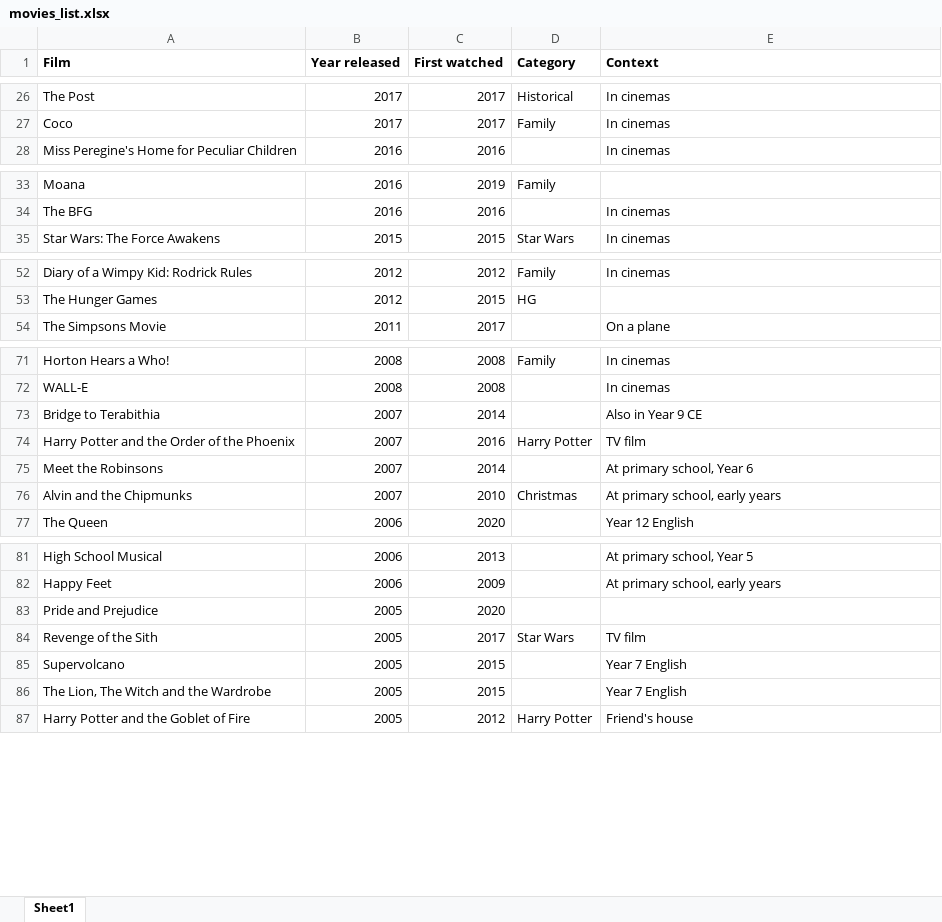
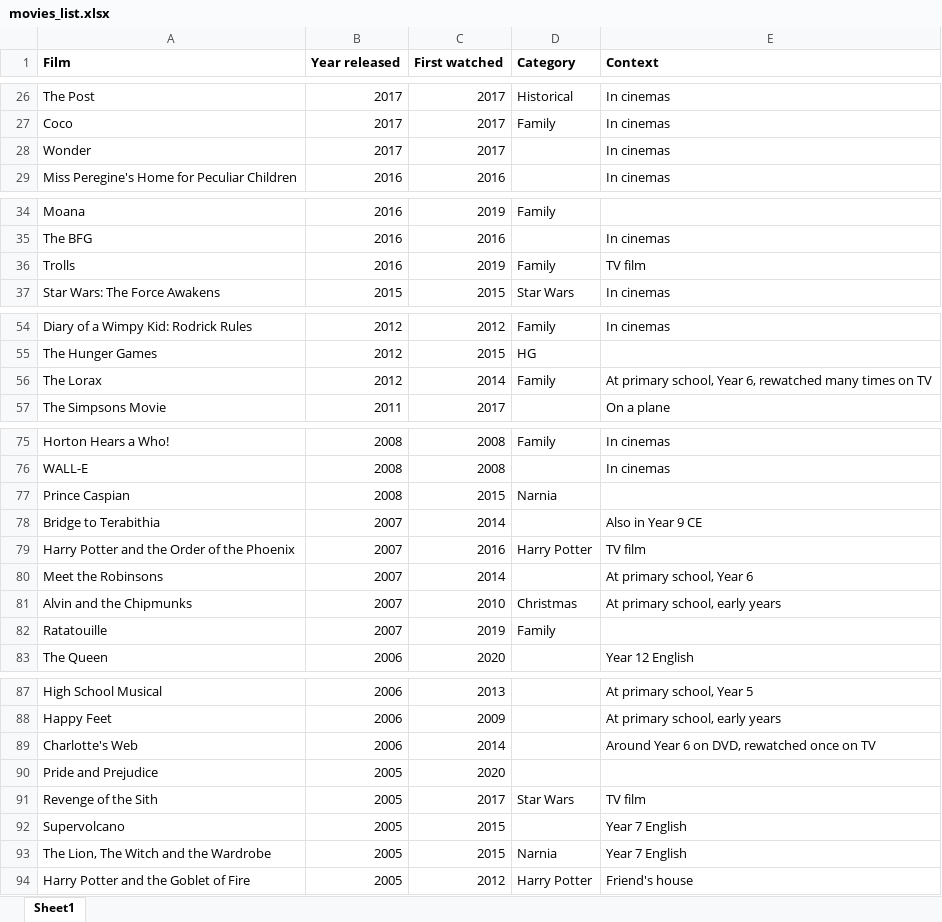
Before and after one commit to joshua-poon/poonos, an Excel workbook: _data/movies_list.xlsx, sheet Sheet1, drawn as a sheet; only a part is shown, gaps mark what is left out; values as stored, in another font and other column widths than the file's, no borders; addresses are those after the commit; the diff covers the shown part only; the diff names each change by its address in the sheet, - before the commit and + after, or states it on an @@ line.

```diff
--- a/_data/movies_list.xlsx (sheet Sheet1)
+++ b/_data/movies_list.xlsx (sheet Sheet1)
+row 28: Wonder | 2017 | 2017 |  | In cinemas
+row 36: Trolls | 2016 | 2019 | Family | TV film
+row 56: The Lorax | 2012 | 2014 | Family | At primary school, Year 6, rewatched many times on TV
+row 77: Prince Caspian | 2008 | 2015 | Narnia
+row 82: Ratatouille | 2007 | 2019 | Family
+row 89: Charlotte's Web | 2006 | 2014 |  | Around Year 6 on DVD, rewatched once on TV
-D93 (Category): (empty)
+D93 (Category): Narnia
```
Also changed, not shown: 5 added rows elsewhere in this sheet, 11 other files.
